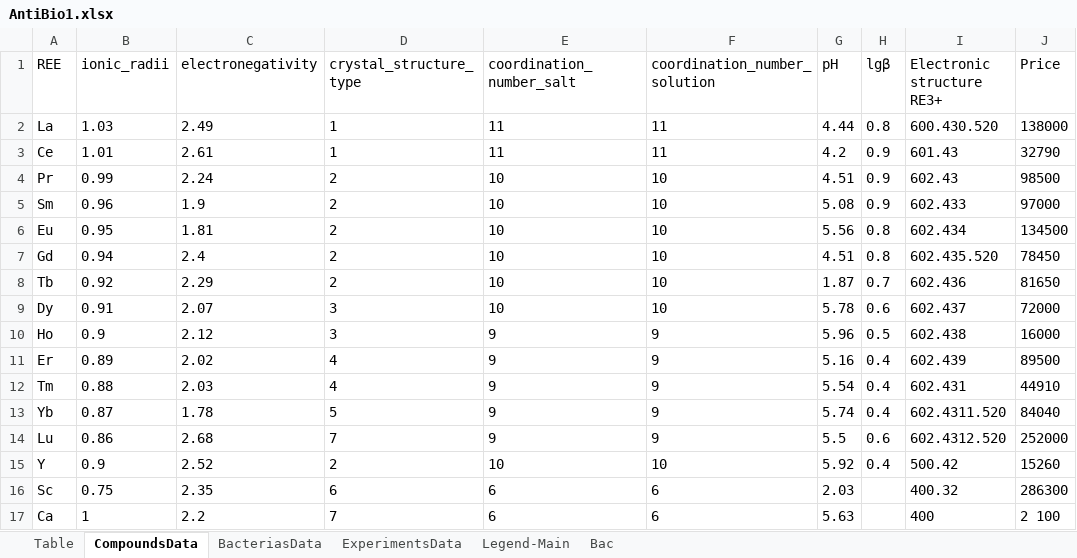
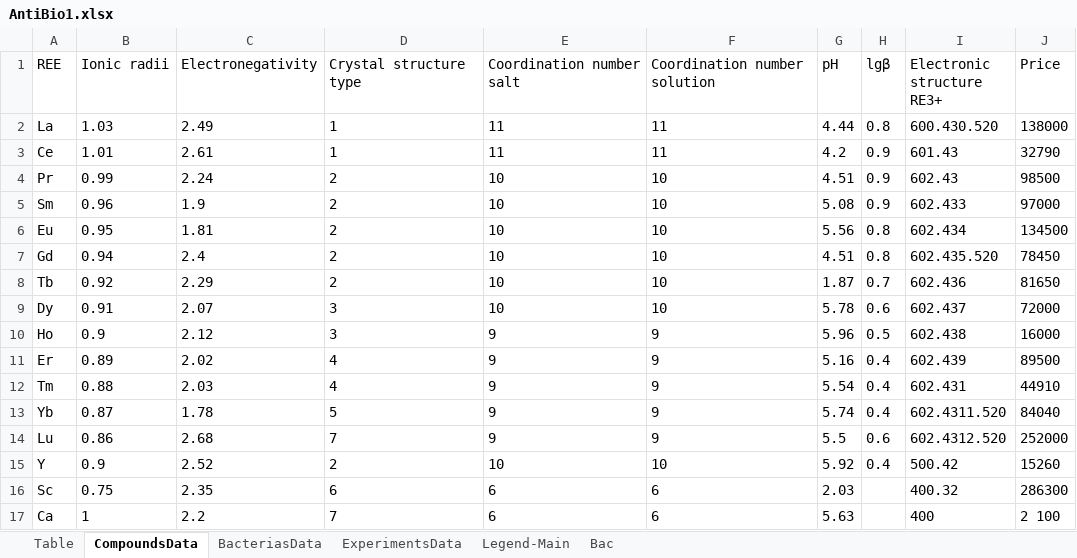
Before and after one commit to Kumokage/ChemML, an Excel workbook: static/mock/AntiBio1.xlsx, sheet CompoundsData, drawn as a sheet; values as stored, in another font and other column widths than the file's, no borders; table styles not drawn; the diff names each change by its address in the sheet, - before the commit and + after, or states it on an @@ line.

Commit message:
Update notebook and data

```diff
--- a/static/mock/AntiBio1.xlsx (sheet CompoundsData)
+++ b/static/mock/AntiBio1.xlsx (sheet CompoundsData)
-B1: ionic_radii
+B1: Ionic radii
-C1: electronegativity
+C1: Electronegativity
-D1: crystal_structure_type
+D1: Crystal structure type
-E1: coordination_number_salt
+E1: Coordination number salt
-F1: coordination_number_solution
+F1: Coordination number solution
```
Also changed, not shown: sheet ExperimentsData, 12 other files.
